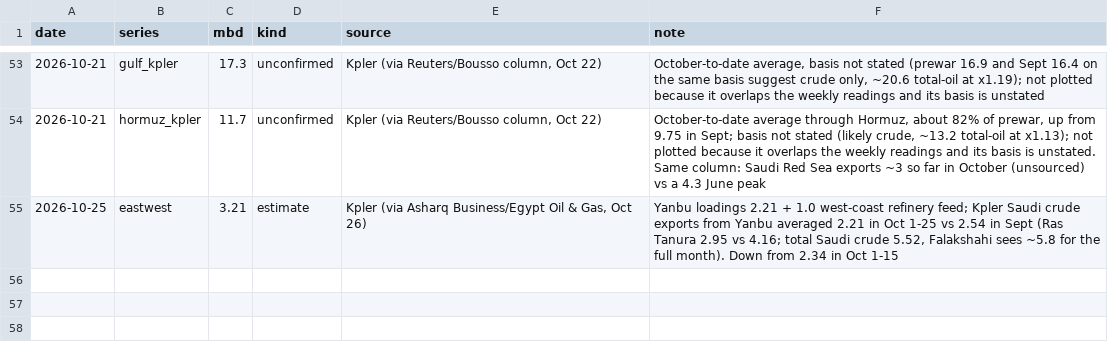
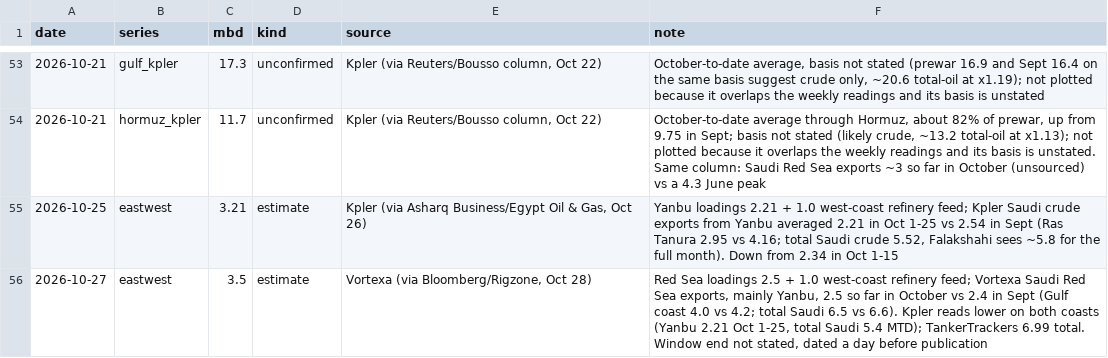
Before and after one commit to abrandt1897/GeoBrief, a CSV file: data/supply.csv, drawn as a sheet; only a part is shown, gaps mark what is left out.

```diff
--- a/data/supply.csv
+++ b/data/supply.csv
@@ -55 +55,2 @@ date,series,mbd,kind,source,note
 2026-10-25,eastwest,3.21,estimate,"Kpler (via Asharq Business/Egypt Oil & Gas, Oct 26)","Yanbu loadings 2.21 + 1.0 west-coast refinery feed; Kpler Saudi crude exports from Yanbu averaged 2.21 in Oct 1-25 vs 2.54 in Sept (Ras Tanura 2.95 vs 4.16; total Saudi crude 5.52, Falakshahi sees ~5.8 for the full month). Down from 2.34 in Oct 1-15"
+2026-10-27,eastwest,3.5,estimate,"Vortexa (via Bloomberg/Rigzone, Oct 28)","Red Sea loadings 2.5 + 1.0 west-coast refinery feed; Vortexa Saudi Red Sea exports, mainly Yanbu, 2.5 so far in October vs 2.4 in Sept (Gulf coast 4.0 vs 4.2; total Saudi 6.5 vs 6.6). Kpler reads lower on both coasts (Yanbu 2.21 Oct 1-25, total Saudi 5.4 MTD); TankerTrackers 6.99 total. Window end not stated, dated a day before publication"
```
Also changed, not shown: data/energy.csv, data/gas.csv, 5 other files.
